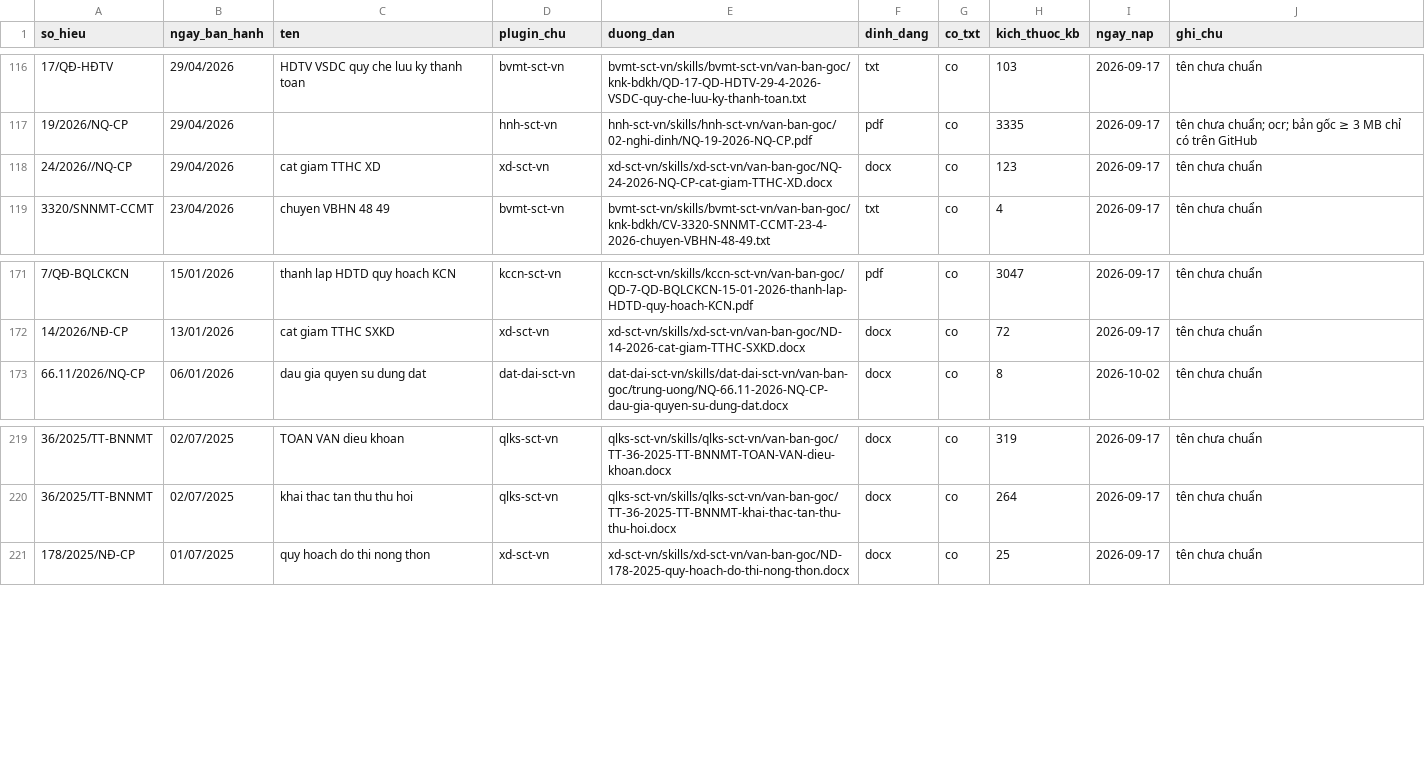
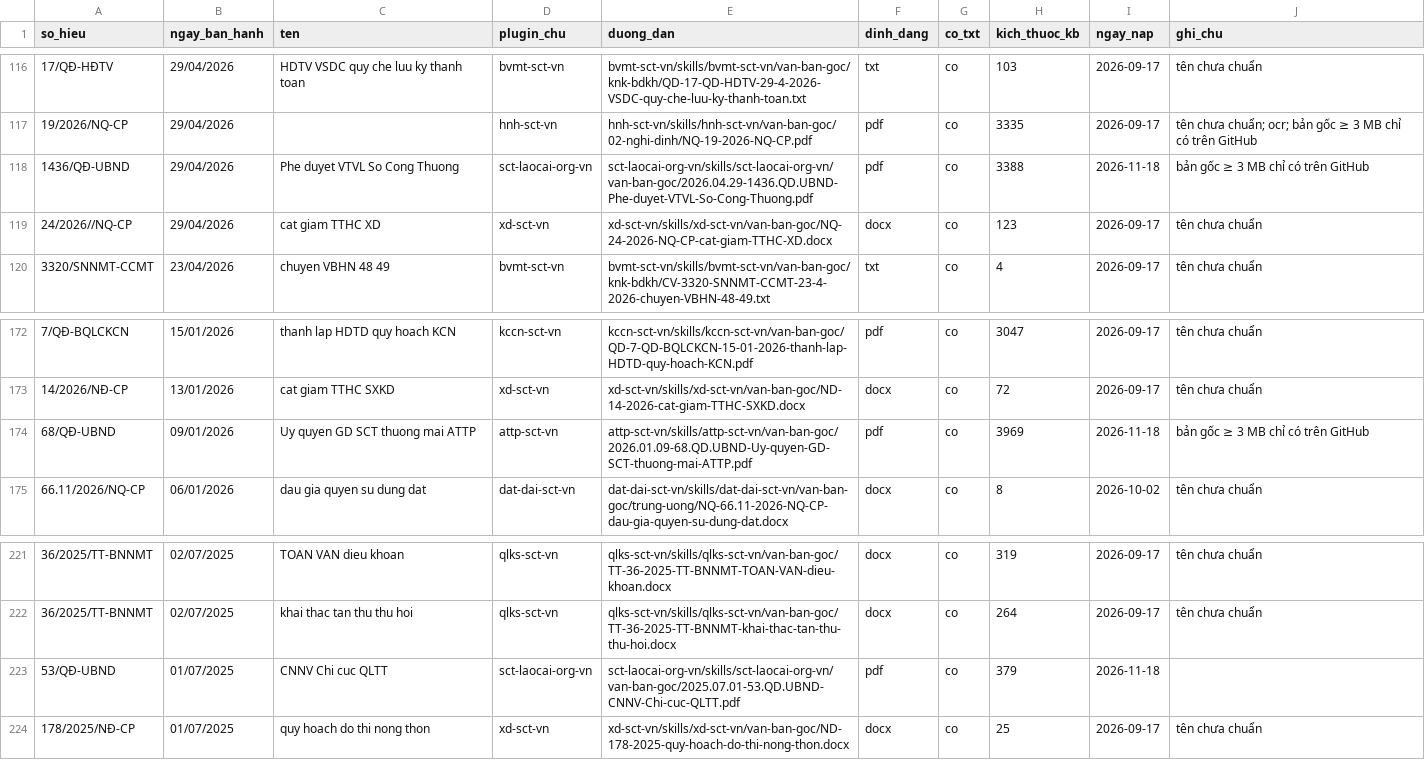
Before and after one commit to Trangsct/skill-sct, a CSV file: DANH-MUC-VAN-BAN-GOC.csv, drawn as a sheet; only a part is shown, gaps mark what is left out; the diff names each change by its address in the sheet, - before the commit and + after, or states it on an @@ line.

```diff
--- a/DANH-MUC-VAN-BAN-GOC.csv
+++ b/DANH-MUC-VAN-BAN-GOC.csv
+row 118: 1436/QĐ-UBND | 29/04/2026 | Phe duyet VTVL So Cong Thuong | sct-laocai-org-vn | sct-laocai-org-vn/skills/sct-laocai-org-vn/van-ban-goc/2026.04.29-1436.QD.UBND-Phe-duyet-VTVL-So-Cong-Thuong.pdf | pdf | co | 3388 | 2026-11-18 | bản gốc ≥ 3 MB chỉ có trên GitHub
+row 174: 68/QĐ-UBND | 09/01/2026 | Uy quyen GD SCT thuong mai ATTP | attp-sct-vn | attp-sct-vn/skills/attp-sct-vn/van-ban-goc/2026.01.09-68.QD.UBND-Uy-quyen-GD-SCT-thuong-mai-ATTP.pdf | pdf | co | 3969 | 2026-11-18 | bản gốc ≥ 3 MB chỉ có trên GitHub
+row 223: 53/QĐ-UBND | 01/07/2025 | CNNV Chi cuc QLTT | sct-laocai-org-vn | sct-laocai-org-vn/skills/sct-laocai-org-vn/van-ban-goc/2025.07.01-53.QD.UBND-CNNV-Chi-cuc-QLTT.pdf | pdf | co | 379 | 2026-11-18
```
Also changed, not shown: registry/van-ban-phap-luat.csv, 48 other files.
